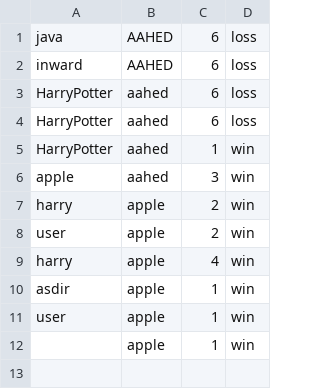
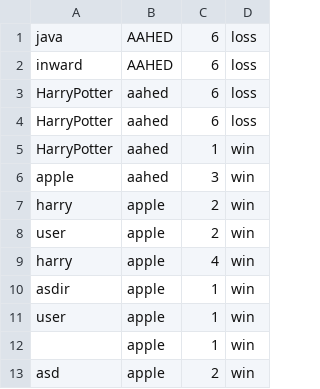
Before and after one commit to JaniHans/Wordle-Game, a CSV file: out/production/koodWordle/stats.csv, drawn as a sheet.

```diff
--- a/out/production/koodWordle/stats.csv
+++ b/out/production/koodWordle/stats.csv
@@ -12 +12,2 @@ user,apple,1,win
 ,apple,1,win
+asd,apple,2,win
```
Also changed, not shown: 1 other file.
